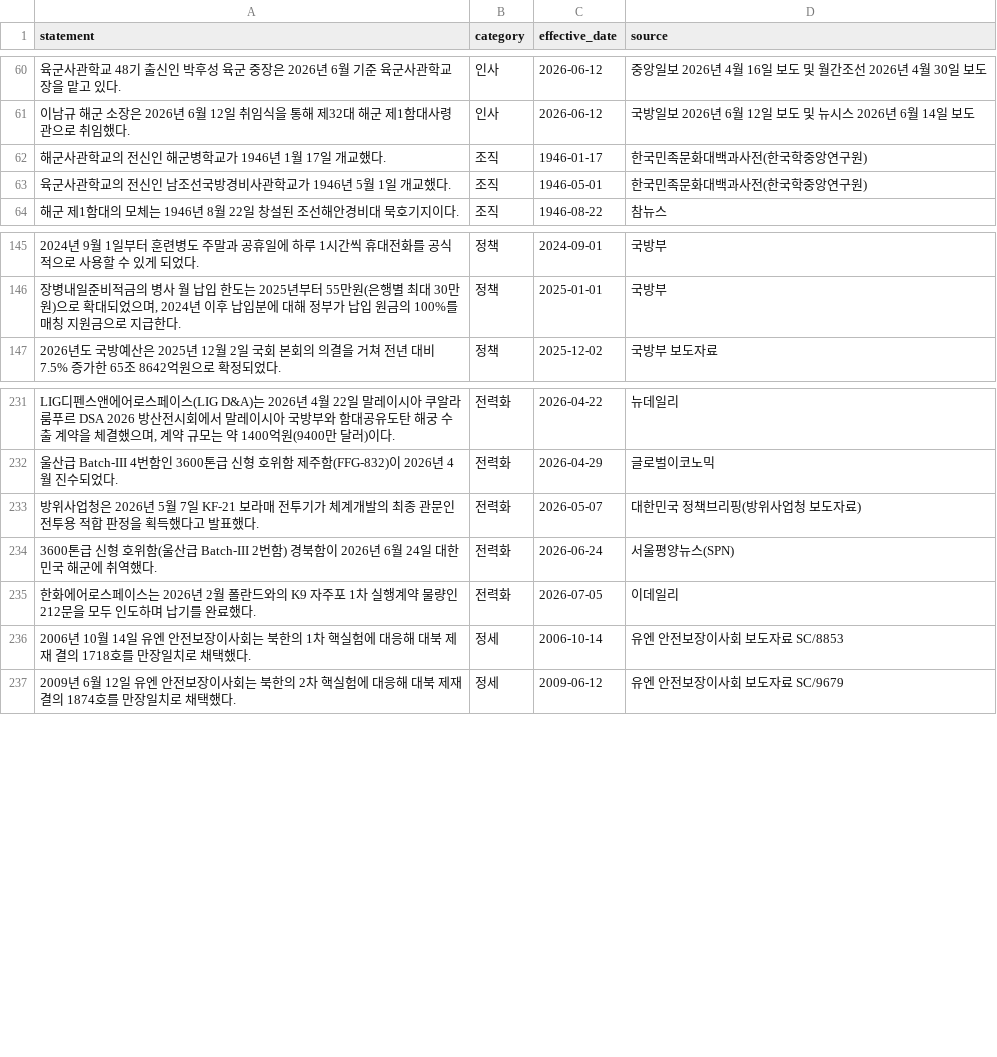
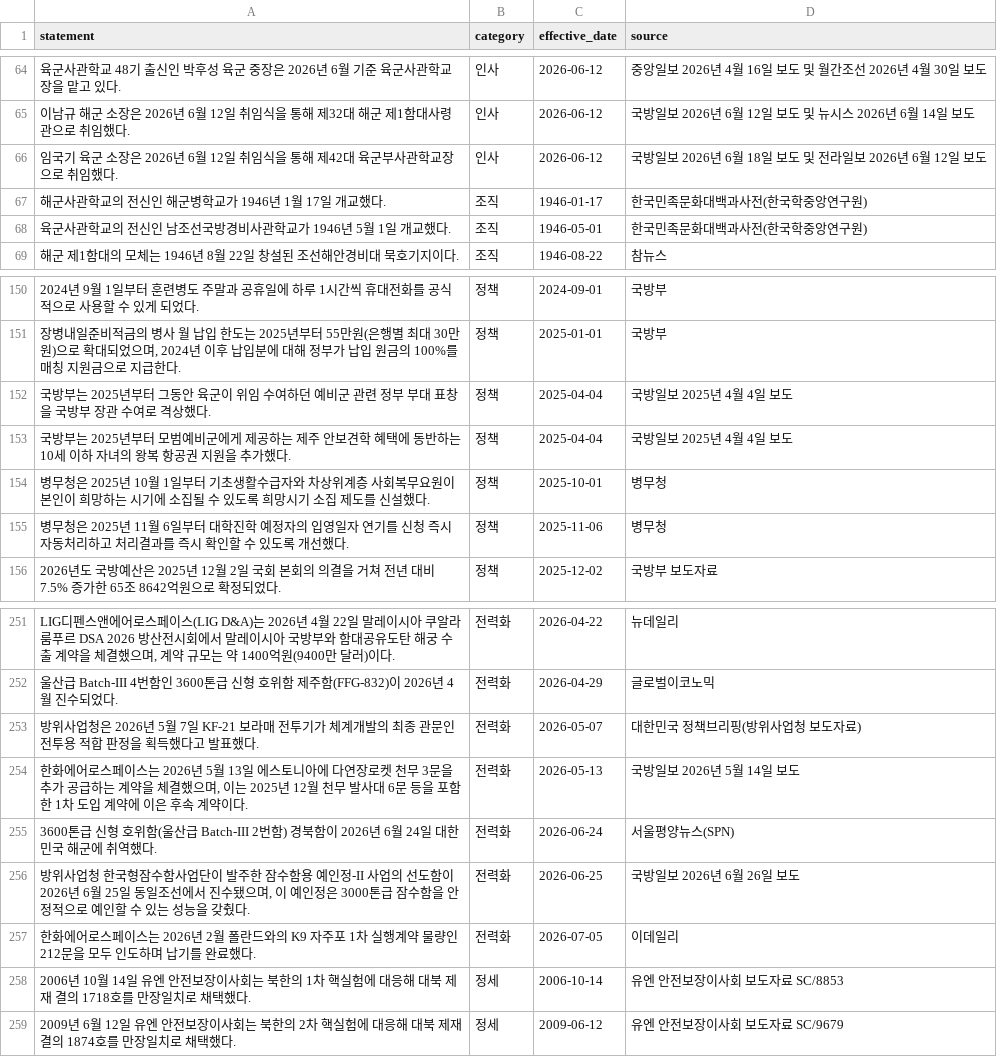
Before and after one commit to dev-sjkim/jedai-general-knowledge-builder, a CSV file: output/general_knowledge_20260715.csv, drawn as a sheet; only a part is shown, gaps mark what is left out; the diff covers the shown part only; the diff names each change by its address in the sheet, - before the commit and + after, or states it on an @@ line.

```diff
--- a/output/general_knowledge_20260715.csv
+++ b/output/general_knowledge_20260715.csv
+row 66: 임국기 육군 소장은 2026년 6월 12일 취임식을 통해 제42대 육군부사관학교장으로 취임했다. | 인사 | 2026-06-12 | 국방일보 2026년 6월 18일 보도 및 전라일보 2026년 6월 12일 보도
+row 152: 국방부는 2025년부터 그동안 육군이 위임 수여하던 예비군 관련 정부 부대 표창을 국방부 장관 수여로 격상했다. | 정책 | 2025-04-04 | 국방일보 2025년 4월 4일 보도
+row 153: 국방부는 2025년부터 모범예비군에게 제공하는 제주 안보견학 혜택에 동반하는 10세 이하 자녀의 왕복 항공권 지원을 추가했다. | 정책 | 2025-04-04 | 국방일보 2025년 4월 4일 보도
+row 154: 병무청은 2025년 10월 1일부터 기초생활수급자와 차상위계층 사회복무요원이 본인이 희망하는 시기에 소집될 수 있도록 희망시기 소집 제도를 신설했다. | 정책 | 2025-10-01 | 병무청
+row 155: 병무청은 2025년 11월 6일부터 대학진학 예정자의 입영일자 연기를 신청 즉시 자동처리하고 처리결과를 즉시 확인할 수 있도록 개선했다. | 정책 | 2025-11-06 | 병무청
+row 254: 한화에어로스페이스는 2026년 5월 13일 에스토니아에 다연장로켓 천무 3문을 추가 공급하는 계약을 체결했으며, 이는 2025년 12월 천무 발사대 6문 등을 포함한 1차 도입 계약에 이은 후속 계약이다. | 전력화 | 2026-05-13 | 국방일보 2026년 5월 14일 보도
+row 256: 방위사업청 한국형잠수함사업단이 발주한 잠수함용 예인정-II 사업의 선도함이 2026년 6월 25일 동일조선에서 진수됐으며, 이 예인정은 3000톤급 잠수함을 안정적으로 예인할 수 있는 성능을 갖췄다. | 전력화 | 2026-06-25 | 국방일보 2026년 6월 26일 보도
```
Also changed, not shown: 15 added rows elsewhere in this file, 4 other files.
